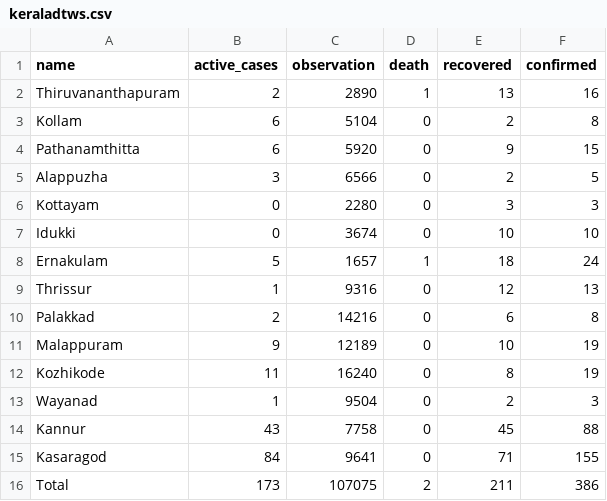
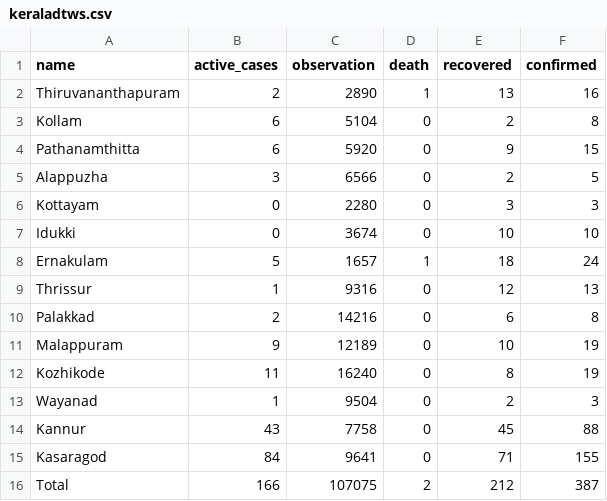
Before and after one commit to m3tasploit/projectfiles, a CSV file: keraladtws.csv, drawn as a sheet.

Commit message:
added data

```diff
--- a/keraladtws.csv
+++ b/keraladtws.csv
@@ -15,2 +15,2 @@ Kannur,43,7758,0,45,88
 Kasaragod,84,9641,0,71,155
-Total,173,107075,2,211,386
+Total,166,107075,2,212,387
```
Also changed, not shown: 1 other file.
